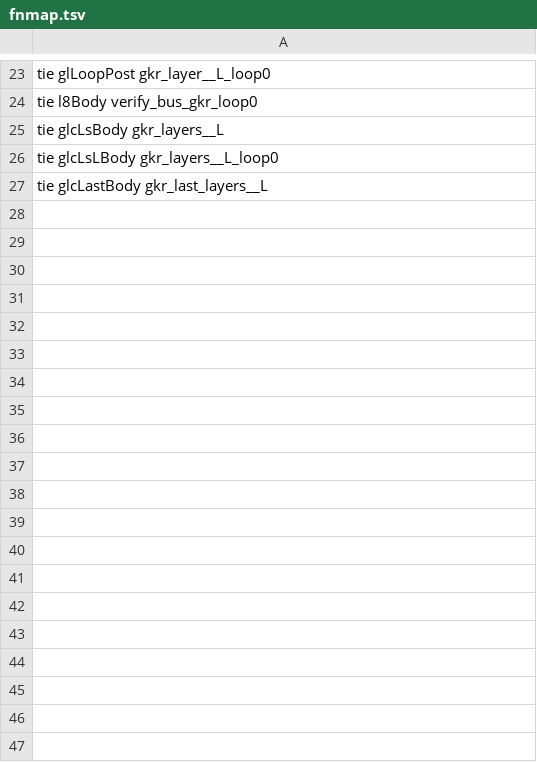
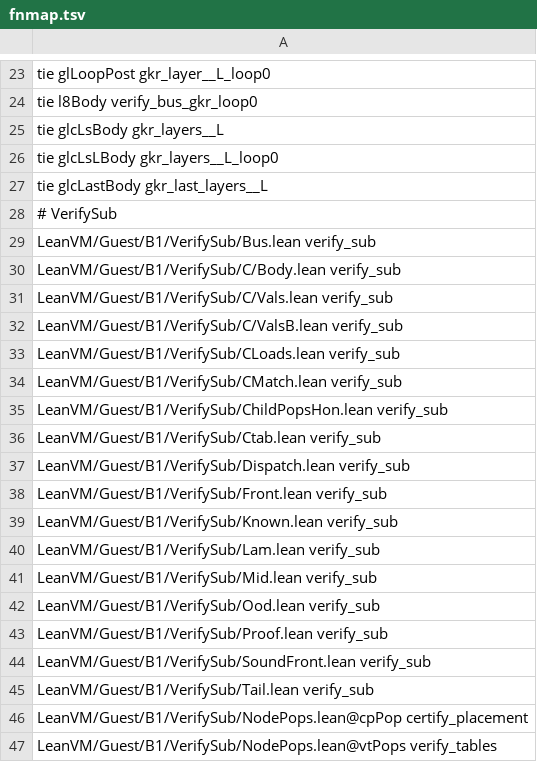
Before and after one commit to leanEthereum/leanVM, a TSV file: formal/lean_vm/scripts/val-names/fnmap.tsv, drawn as a sheet; only a part is shown, gaps mark what is left out; the diff covers the shown part only.

```diff
--- a/formal/lean_vm/scripts/val-names/fnmap.tsv
+++ b/formal/lean_vm/scripts/val-names/fnmap.tsv
@@ -27 +27,21 @@ tie glcLsLBody gkr_layers__L_loop0
 tie glcLastBody gkr_last_layers__L
+# VerifySub
+LeanVM/Guest/B1/VerifySub/Bus.lean verify_sub
+LeanVM/Guest/B1/VerifySub/C/Body.lean verify_sub
+LeanVM/Guest/B1/VerifySub/C/Vals.lean verify_sub
+LeanVM/Guest/B1/VerifySub/C/ValsB.lean verify_sub
+LeanVM/Guest/B1/VerifySub/CLoads.lean verify_sub
+LeanVM/Guest/B1/VerifySub/CMatch.lean verify_sub
+LeanVM/Guest/B1/VerifySub/ChildPopsHon.lean verify_sub
+LeanVM/Guest/B1/VerifySub/Ctab.lean verify_sub
+LeanVM/Guest/B1/VerifySub/Dispatch.lean verify_sub
+LeanVM/Guest/B1/VerifySub/Front.lean verify_sub
+LeanVM/Guest/B1/VerifySub/Known.lean verify_sub
+LeanVM/Guest/B1/VerifySub/Lam.lean verify_sub
+LeanVM/Guest/B1/VerifySub/Mid.lean verify_sub
+LeanVM/Guest/B1/VerifySub/Ood.lean verify_sub
+LeanVM/Guest/B1/VerifySub/Proof.lean verify_sub
+LeanVM/Guest/B1/VerifySub/SoundFront.lean verify_sub
+LeanVM/Guest/B1/VerifySub/Tail.lean verify_sub
+LeanVM/Guest/B1/VerifySub/NodePops.lean@cpPop certify_placement
+LeanVM/Guest/B1/VerifySub/NodePops.lean@vtPops verify_tables
```
Also changed, not shown: 15 added rows elsewhere in this file, 27 other files.
